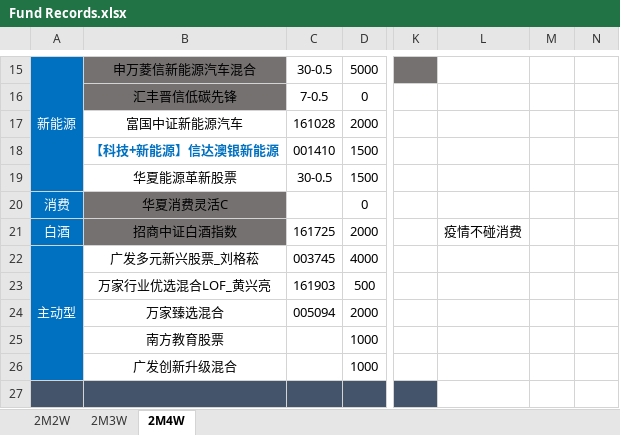
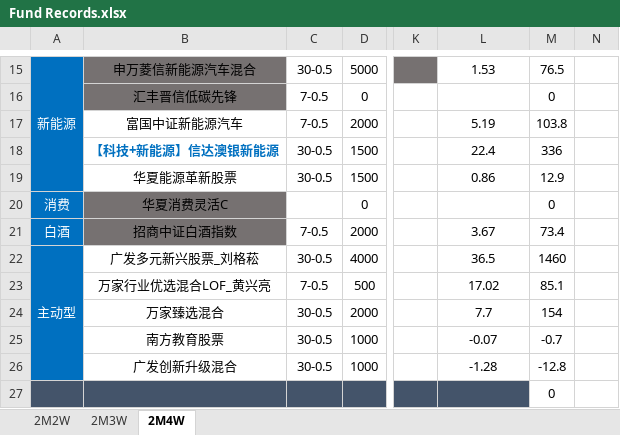
Before and after one commit to HUT-Eleven/CodeDaily, an Excel workbook: Fund Records/Fund Records.xlsx, sheet 2M4W, drawn as a sheet; only a part is shown, gaps mark what is left out; values as stored, in another font and other column widths than the file's, no borders; conditional formats not drawn; the diff covers the shown part only; the diff names each change by its address in the sheet, - before the commit and + after, or states it on an @@ line.

```diff
--- a/Fund Records/Fund Records.xlsx (sheet 2M4W)
+++ b/Fund Records/Fund Records.xlsx (sheet 2M4W)
-L15: (empty)
+L15: 1.53
-M15: (empty)
+M15: 76.5
-M16: (empty)
+M16: 0
-C17: 161028
+C17: 7-0.5
-L17: (empty)
+L17: 5.19
-M17: (empty)
+M17: 103.8
-C18: 001410
+C18: 30-0.5
-L18: (empty)
+L18: 22.4
-M18: (empty)
+M18: 336
-L19: (empty)
+L19: 0.86
-M19: (empty)
+M19: 12.9
-M20: (empty)
+M20: 0
-C21: 161725
+C21: 7-0.5
-L21: 疫情不碰消费
+L21: 3.67
-M21: (empty)
+M21: 73.4
-C22: 003745
+C22: 30-0.5
-L22: (empty)
+L22: 36.5
-M22: (empty)
+M22: 1460
-C23: 161903
+C23: 7-0.5
-L23: (empty)
+L23: 17.02
-M23: (empty)
+M23: 85.1
-C24: 005094
+C24: 30-0.5
-L24: (empty)
+L24: 7.7
-M24: (empty)
+M24: 154
-C25:C26: (empty)
+C25:C26: 30-0.5
-L25: (empty)
+L25: -0.07
-M25: (empty)
+M25: -0.7
-L26: (empty)
+L26: -1.28
-M26: (empty)
+M26: -12.8
-L27 fill: none
+L27 fill: #44546A
-M27: (empty)
+M27: 0
```
Also changed, not shown: 1 added row, 62 edited cells and cell formats elsewhere in this sheet.
